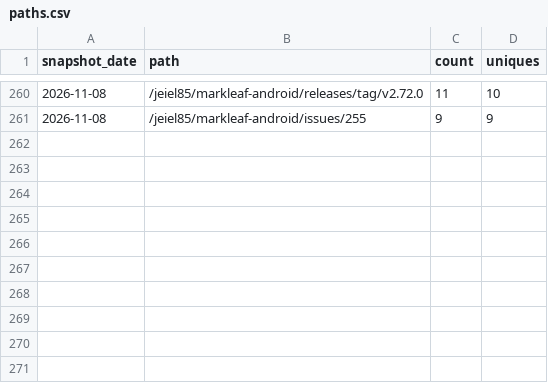
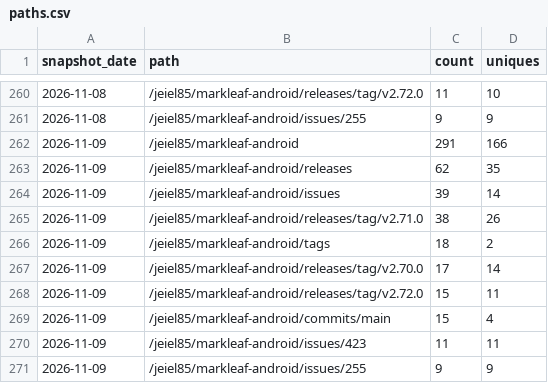
Before and after one commit to jeiel85/markleaf-android, a CSV file: paths.csv, drawn as a sheet; only a part is shown, gaps mark what is left out; the diff names each change by its address in the sheet, - before the commit and + after, or states it on an @@ line.

```diff
--- a/paths.csv
+++ b/paths.csv
+row 262: 2026-11-09 | /jeiel85/markleaf-android | 291 | 166
+row 263: 2026-11-09 | /jeiel85/markleaf-android/releases | 62 | 35
+row 264: 2026-11-09 | /jeiel85/markleaf-android/issues | 39 | 14
+row 265: 2026-11-09 | /jeiel85/markleaf-android/releases/tag/v2.71.0 | 38 | 26
+row 266: 2026-11-09 | /jeiel85/markleaf-android/tags | 18 | 2
+row 267: 2026-11-09 | /jeiel85/markleaf-android/releases/tag/v2.70.0 | 17 | 14
+row 268: 2026-11-09 | /jeiel85/markleaf-android/releases/tag/v2.72.0 | 15 | 11
+row 269: 2026-11-09 | /jeiel85/markleaf-android/commits/main | 15 | 4
+row 270: 2026-11-09 | /jeiel85/markleaf-android/issues/423 | 11 | 11
+row 271: 2026-11-09 | /jeiel85/markleaf-android/issues/255 | 9 | 9
```
Also changed, not shown: clones.csv, referrers.csv, 2 other files.
